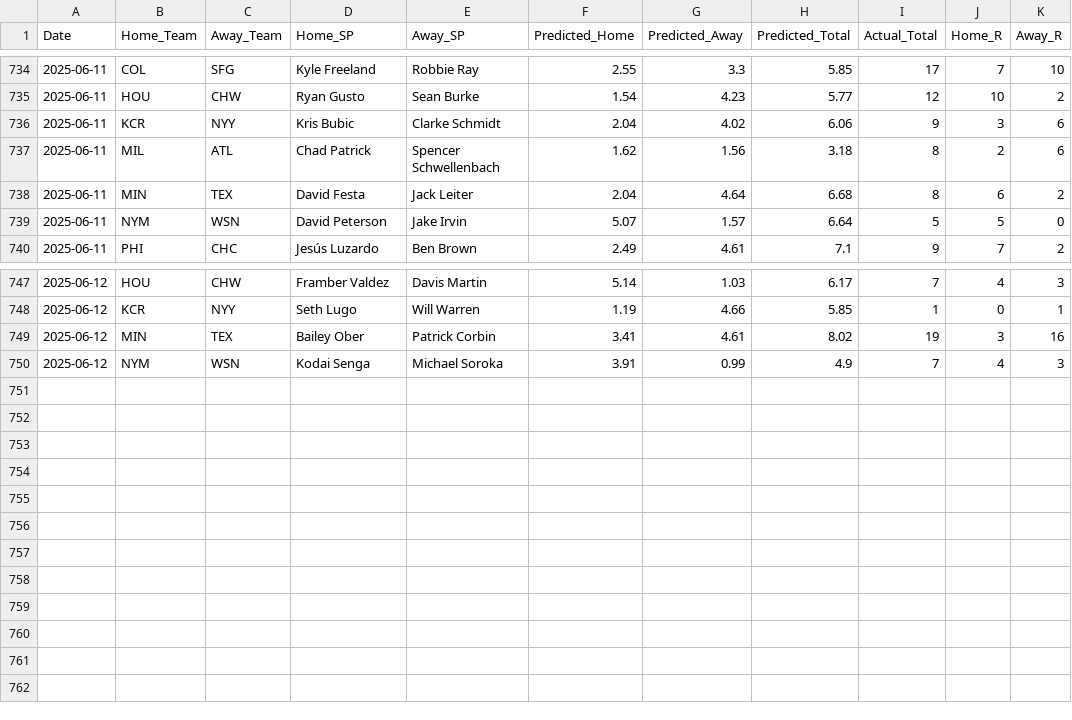
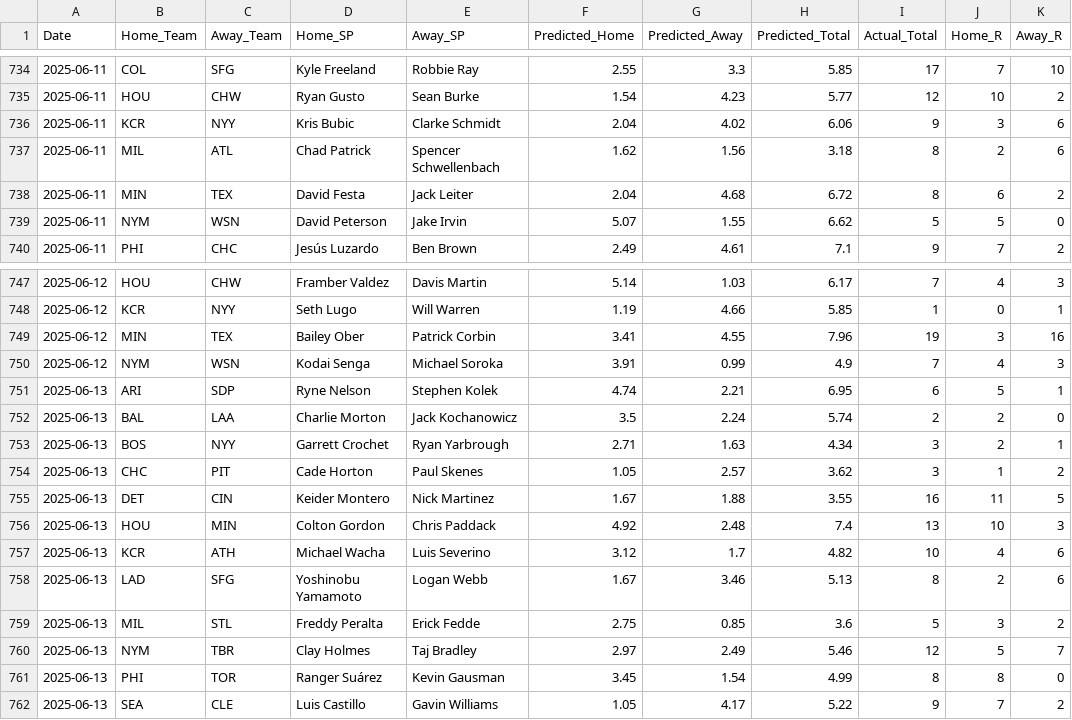
Before and after one commit to radgator13/pitcher-k-model, a CSV file: data/backfilled_predictions.csv, drawn as a sheet; only a part is shown, gaps mark what is left out; the diff covers the shown part only.

```diff
--- a/data/backfilled_predictions.csv
+++ b/data/backfilled_predictions.csv
@@ -737,4 +737,4 @@ Date,Home_Team,Away_Team,Home_SP,Away_SP,Predicted_Home,Predicted_Away,Predicted
 2025-06-11,MIL,ATL,Chad Patrick,Spencer Schwellenbach,1.62,1.56,3.18,8,2,6
-2025-06-11,MIN,TEX,David Festa,Jack Leiter,2.04,4.64,6.68,8,6,2
-2025-06-11,NYM,WSN,David Peterson,Jake Irvin,5.07,1.57,6.64,5,5,0
+2025-06-11,MIN,TEX,David Festa,Jack Leiter,2.04,4.68,6.72,8,6,2
+2025-06-11,NYM,WSN,David Peterson,Jake Irvin,5.07,1.55,6.62,5,5,0
 2025-06-11,PHI,CHC,Jesús Luzardo,Ben Brown,2.49,4.61,7.1,9,7,2
@@ -748,3 +748,15 @@ Date,Home_Team,Away_Team,Home_SP,Away_SP,Predicted_Home,Predicted_Away,Predicted
 2025-06-12,KCR,NYY,Seth Lugo,Will Warren,1.19,4.66,5.85,1,0,1
-2025-06-12,MIN,TEX,Bailey Ober,Patrick Corbin,3.41,4.61,8.02,19,3,16
+2025-06-12,MIN,TEX,Bailey Ober,Patrick Corbin,3.41,4.55,7.96,19,3,16
 2025-06-12,NYM,WSN,Kodai Senga,Michael Soroka,3.91,0.99,4.9,7,4,3
+2025-06-13,ARI,SDP,Ryne Nelson,Stephen Kolek,4.74,2.21,6.95,6,5,1
+2025-06-13,BAL,LAA,Charlie Morton,Jack Kochanowicz,3.5,2.24,5.74,2,2,0
+2025-06-13,BOS,NYY,Garrett Crochet,Ryan Yarbrough,2.71,1.63,4.34,3,2,1
+2025-06-13,CHC,PIT,Cade Horton,Paul Skenes,1.05,2.57,3.62,3,1,2
+2025-06-13,DET,CIN,Keider Montero,Nick Martinez,1.67,1.88,3.55,16,11,5
+2025-06-13,HOU,MIN,Colton Gordon,Chris Paddack,4.92,2.48,7.4,13,10,3
+2025-06-13,KCR,ATH,Michael Wacha,Luis Severino,3.12,1.7,4.82,10,4,6
+2025-06-13,LAD,SFG,Yoshinobu Yamamoto,Logan Webb,1.67,3.46,5.13,8,2,6
+2025-06-13,MIL,STL,Freddy Peralta,Erick Fedde,2.75,0.85,3.6,5,3,2
+2025-06-13,NYM,TBR,Clay Holmes,Taj Bradley,2.97,2.49,5.46,12,5,7
+2025-06-13,PHI,TOR,Ranger Suárez,Kevin Gausman,3.45,1.54,4.99,8,8,0
+2025-06-13,SEA,CLE,Luis Castillo,Gavin Williams,1.05,4.17,5.22,9,7,2
```
Also changed, not shown: 41 edited cells elsewhere in this file, data/Stathead_2025_Pitcher_Master.csv, data/Stathead_2025_TeamBatting_Master.csv, 20 other files.
